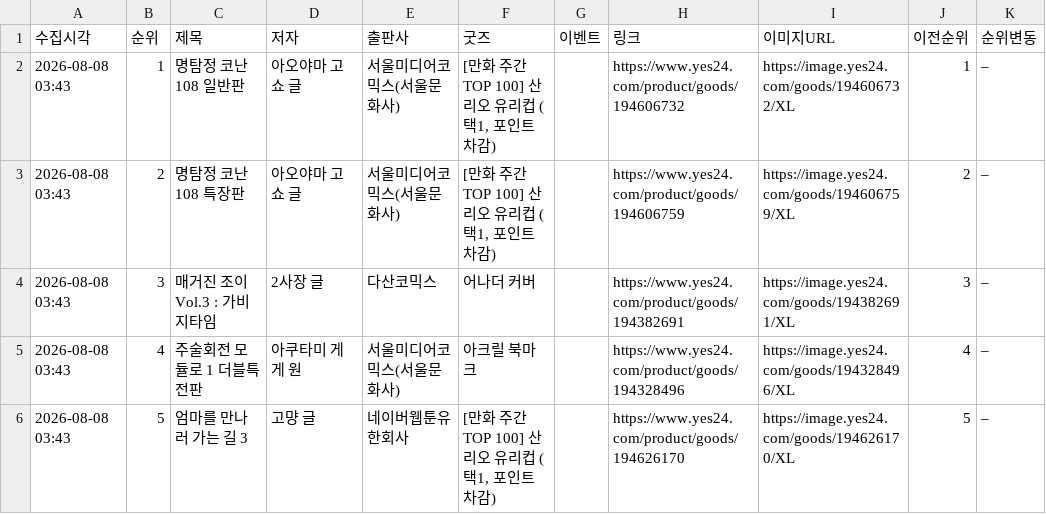
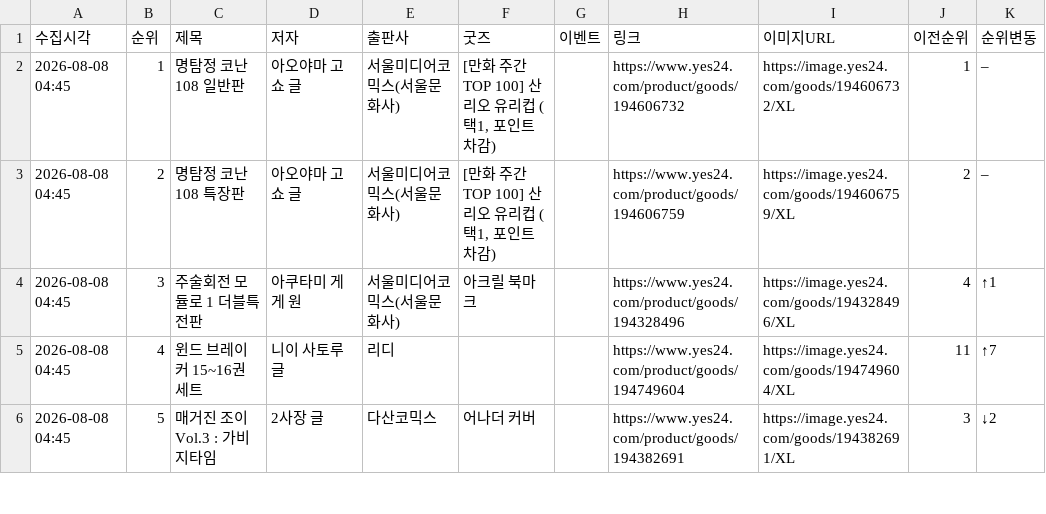
Before and after one commit to down-cyber/manga-bestseller, a CSV file: yes24_manga.csv, drawn as a sheet; only a part is shown; the diff covers the shown part only.

```diff
--- a/yes24_manga.csv
+++ b/yes24_manga.csv
@@ -1,6 +1,6 @@
 수집시각,순위,제목,저자,출판사,굿즈,이벤트,링크,이미지URL,이전순위,순위변동
-2026-08-08 03:43,1,명탐정 코난 108 일반판,아오야마 고쇼 글,서울미디어코믹스(서울문화사),"[만화 주간 TOP 100] 산리오 유리컵 (택1, 포인트 차감)",,https://www.yes24.com/product/goods/194606732,https://image.yes24.com/goods/194606732/XL,1,–
-2026-08-08 03:43,2,명탐정 코난 108 특장판,아오야마 고쇼 글,서울미디어코믹스(서울문화사),"[만화 주간 TOP 100] 산리오 유리컵 (택1, 포인트 차감)",,https://www.yes24.com/product/goods/194606759,https://image.yes24.com/goods/194606759/XL,2,–
-2026-08-08 03:43,3,매거진 조이 Vol.3 : 가비지타임,2사장 글,다산코믹스,어나더 커버,,https://www.yes24.com/product/goods/194382691,https://image.yes24.com/goods/194382691/XL,3,–
-2026-08-08 03:43,4,주술회전 모듈로 1 더블특전판,아쿠타미 게게 원,서울미디어코믹스(서울문화사),아크릴 북마크,,https://www.yes24.com/product/goods/194328496,https://image.yes24.com/goods/194328496/XL,4,–
-2026-08-08 03:43,5,엄마를 만나러 가는 길 3,고먕 글,네이버웹툰유한회사,"[만화 주간 TOP 100] 산리오 유리컵 (택1, 포인트 차감)",,https://www.yes24.com/product/goods/194626170,https://image.yes24.com/goods/194626170/XL,5,–
+2026-08-08 04:45,1,명탐정 코난 108 일반판,아오야마 고쇼 글,서울미디어코믹스(서울문화사),"[만화 주간 TOP 100] 산리오 유리컵 (택1, 포인트 차감)",,https://www.yes24.com/product/goods/194606732,https://image.yes24.com/goods/194606732/XL,1,–
+2026-08-08 04:45,2,명탐정 코난 108 특장판,아오야마 고쇼 글,서울미디어코믹스(서울문화사),"[만화 주간 TOP 100] 산리오 유리컵 (택1, 포인트 차감)",,https://www.yes24.com/product/goods/194606759,https://image.yes24.com/goods/194606759/XL,2,–
+2026-08-08 04:45,3,주술회전 모듈로 1 더블특전판,아쿠타미 게게 원,서울미디어코믹스(서울문화사),아크릴 북마크,,https://www.yes24.com/product/goods/194328496,https://image.yes24.com/goods/194328496/XL,4,↑1
+2026-08-08 04:45,4,윈드 브레이커 15~16권 세트,니이 사토루 글,리디,,,https://www.yes24.com/product/goods/194749604,https://image.yes24.com/goods/194749604/XL,11,↑7
+2026-08-08 04:45,5,매거진 조이 Vol.3 : 가비지타임,2사장 글,다산코믹스,어나더 커버,,https://www.yes24.com/product/goods/194382691,https://image.yes24.com/goods/194382691/XL,3,↓2
```
Also changed, not shown: 150 edited cells elsewhere in this file, aladin_manga.csv, kyobo_manga.csv, 1 other file.
